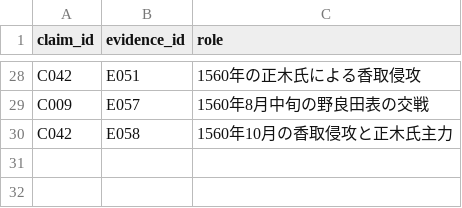
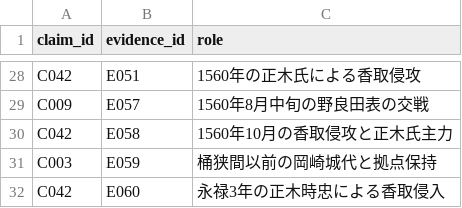
Before and after one commit to kudamb-oss/sengoku-influence-atlas, a CSV file: data/claim_evidence.csv, drawn as a sheet; only a part is shown, gaps mark what is left out.

```diff
--- a/data/claim_evidence.csv
+++ b/data/claim_evidence.csv
@@ -30 +30,3 @@ C009,E057,1560年8月中旬の野良田表の交戦
 C042,E058,1560年10月の香取侵攻と正木氏主力
+C003,E059,桶狭間以前の岡崎城代と拠点保持
+C042,E060,永禄3年の正木時忠による香取侵入
```
Also changed, not shown: data/claim_sources.csv, data/evidence_1560.csv, 2 other files.
